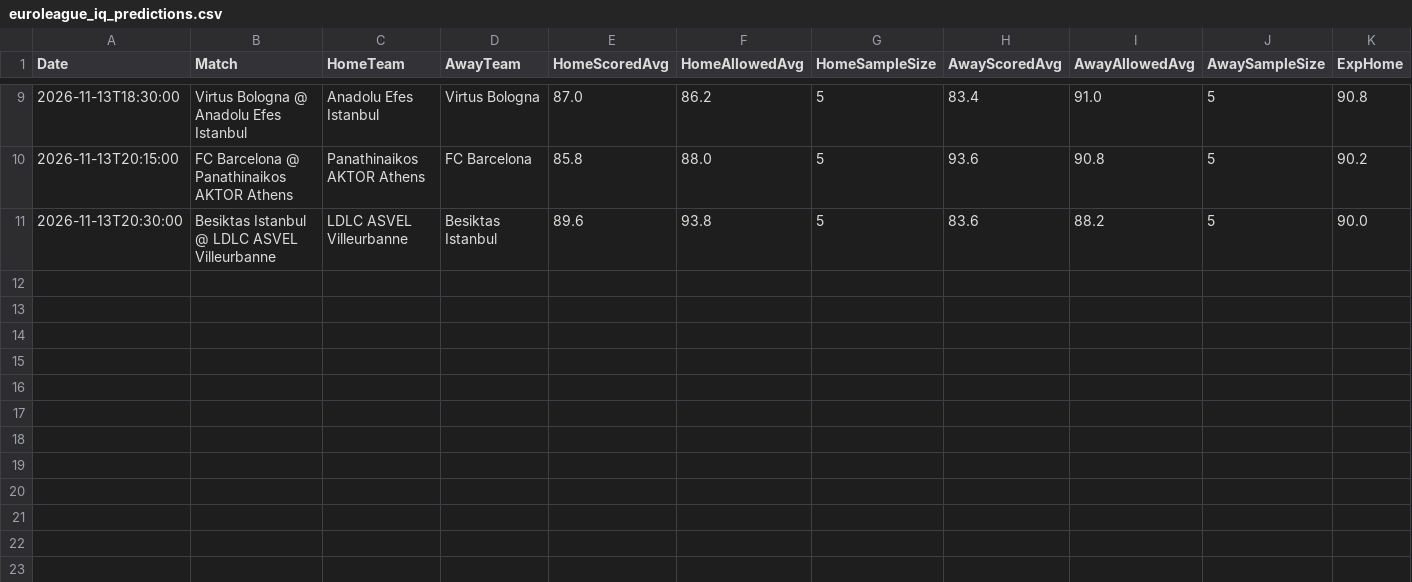
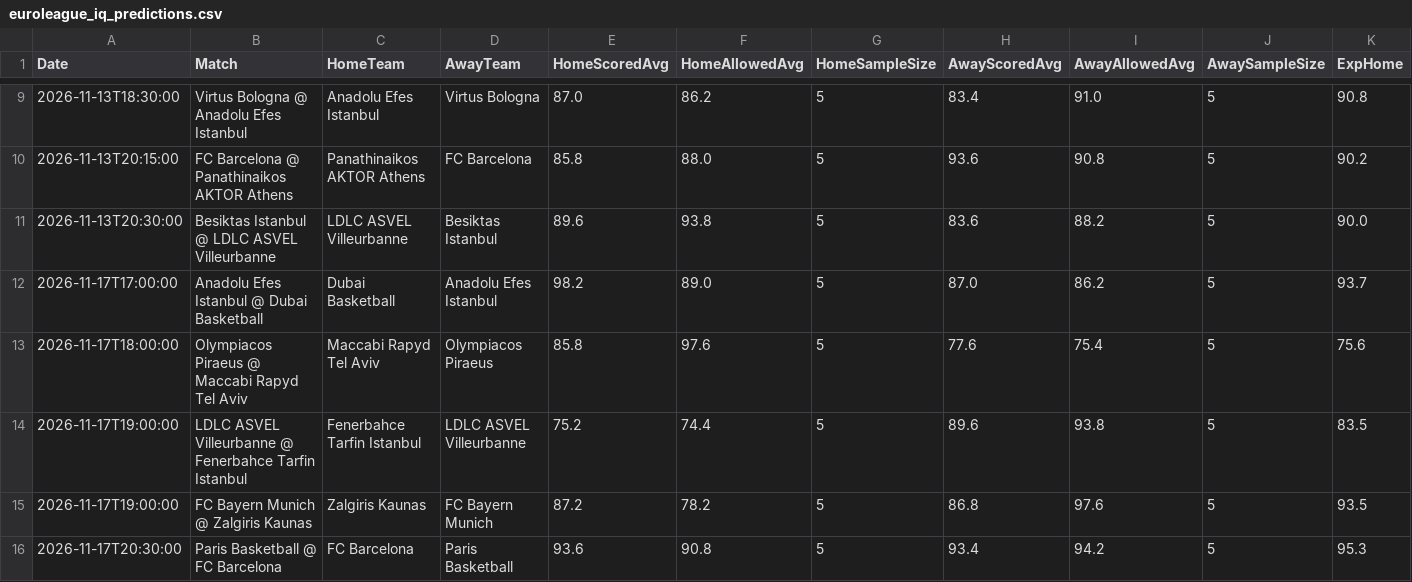
Before and after one commit to niibaboo/SportsIQ, a CSV file: docs/euroleague_iq_predictions.csv, drawn as a sheet; only a part is shown, gaps mark what is left out; rows hold the shown columns only; the diff covers the shown part only; the diff names each change by its address in the sheet, - before the commit and + after, or states it on an @@ line.

```diff
--- a/docs/euroleague_iq_predictions.csv
+++ b/docs/euroleague_iq_predictions.csv
+row 12: 2026-11-17T17:00:00 | Anadolu Efes Istanbul @ Dubai Basketball | Dubai Basketball | Anadolu Efes Istanbul | 98.2 | 89.0 | 5 | 87.0 | 86.2 | 5 | 93.7
+row 13: 2026-11-17T18:00:00 | Olympiacos Piraeus @ Maccabi Rapyd Tel Aviv | Maccabi Rapyd Tel Aviv | Olympiacos Piraeus | 85.8 | 97.6 | 5 | 77.6 | 75.4 | 5 | 75.6
+row 14: 2026-11-17T19:00:00 | LDLC ASVEL Villeurbanne @ Fenerbahce Tarfin Istanbul | Fenerbahce Tarfin Istanbul | LDLC ASVEL Villeurbanne | 75.2 | 74.4 | 5 | 89.6 | 93.8 | 5 | 83.5
+row 15: 2026-11-17T19:00:00 | FC Bayern Munich @ Zalgiris Kaunas | Zalgiris Kaunas | FC Bayern Munich | 87.2 | 78.2 | 5 | 86.8 | 97.6 | 5 | 93.5
+row 16: 2026-11-17T20:30:00 | Paris Basketball @ FC Barcelona | FC Barcelona | Paris Basketball | 93.6 | 90.8 | 5 | 93.4 | 94.2 | 5 | 95.3
```
Also changed, not shown: 5 added rows elsewhere in this file, 5 other files.
